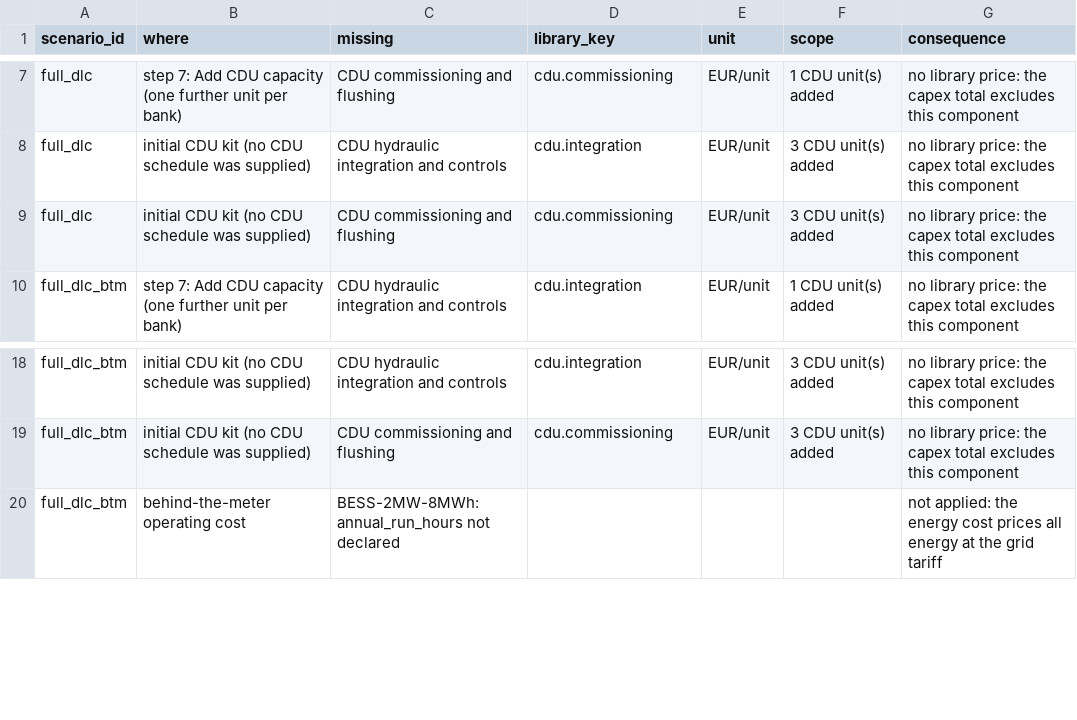
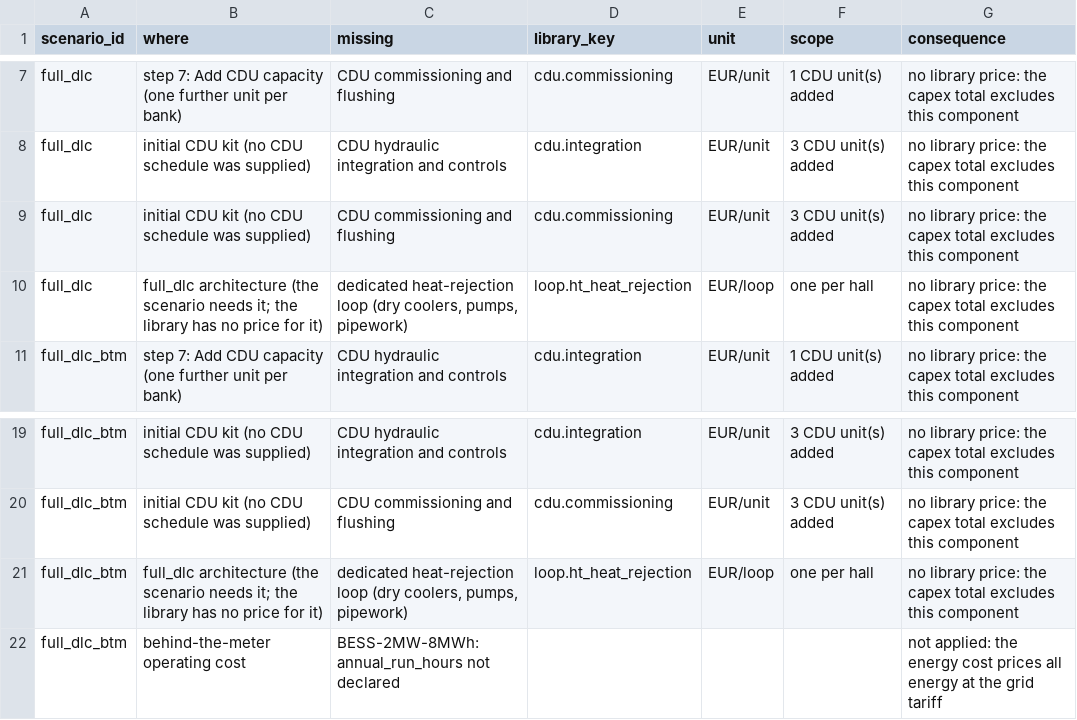
Before and after one commit to iceccarelli/GridForge-AI, a CSV file: public/reference/working_files/unpriced_components.csv, drawn as a sheet; only a part is shown, gaps mark what is left out.

```diff
--- a/public/reference/working_files/unpriced_components.csv
+++ b/public/reference/working_files/unpriced_components.csv
@@ -9,2 +9,3 @@ full_dlc,initial CDU kit (no CDU schedule was supplied),CDU hydraulic integratio
 full_dlc,initial CDU kit (no CDU schedule was supplied),CDU commissioning and flushing,cdu.commissioning,EUR/unit,3 CDU unit(s) added,no library price: the capex total excludes this component
+full_dlc,full_dlc architecture (the scenario needs it; the library has no price for it),"dedicated heat-rejection loop (dry coolers, pumps, pipework)",loop.ht_heat_rejection,EUR/loop,one per hall,no library price: the capex total excludes this component
 full_dlc_btm,step 7: Add CDU capacity (one further unit per bank),CDU hydraulic integration and controls,cdu.integration,EUR/unit,1 CDU unit(s) added,no library price: the capex total excludes this component
@@ -19,2 +20,3 @@ full_dlc_btm,initial CDU kit (no CDU schedule was supplied),CDU hydraulic integr
 full_dlc_btm,initial CDU kit (no CDU schedule was supplied),CDU commissioning and flushing,cdu.commissioning,EUR/unit,3 CDU unit(s) added,no library price: the capex total excludes this component
+full_dlc_btm,full_dlc architecture (the scenario needs it; the library has no price for it),"dedicated heat-rejection loop (dry coolers, pumps, pipework)",loop.ht_heat_rejection,EUR/loop,one per hall,no library price: the capex total excludes this component
 full_dlc_btm,behind-the-meter operating cost,BESS-2MW-8MWh: annual_run_hours not declared,,,,not applied: the energy cost prices all energy at the grid tariff
```
Also changed, not shown: public/reference/working_files/assumed_inputs.csv, public/reference/working_files/constraints.csv, 20 other files.
